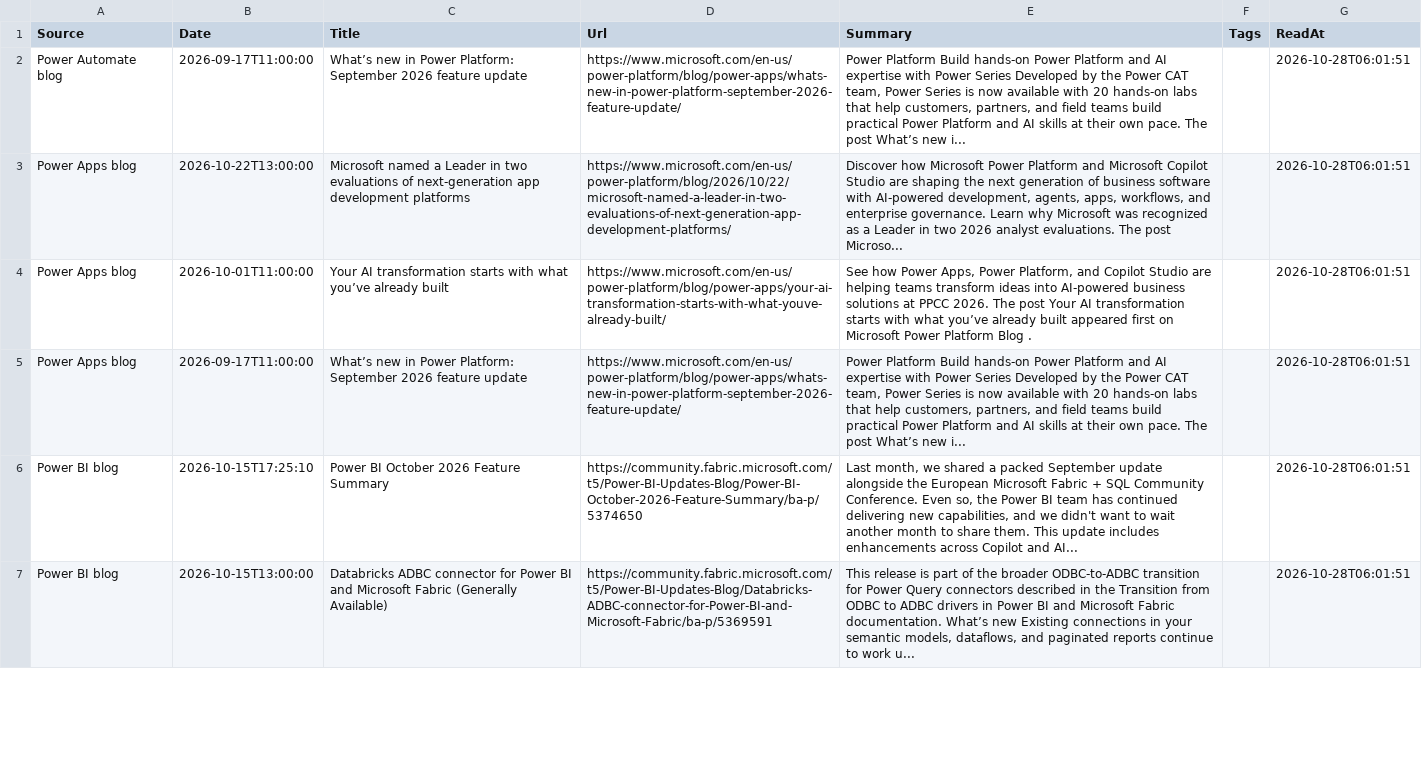
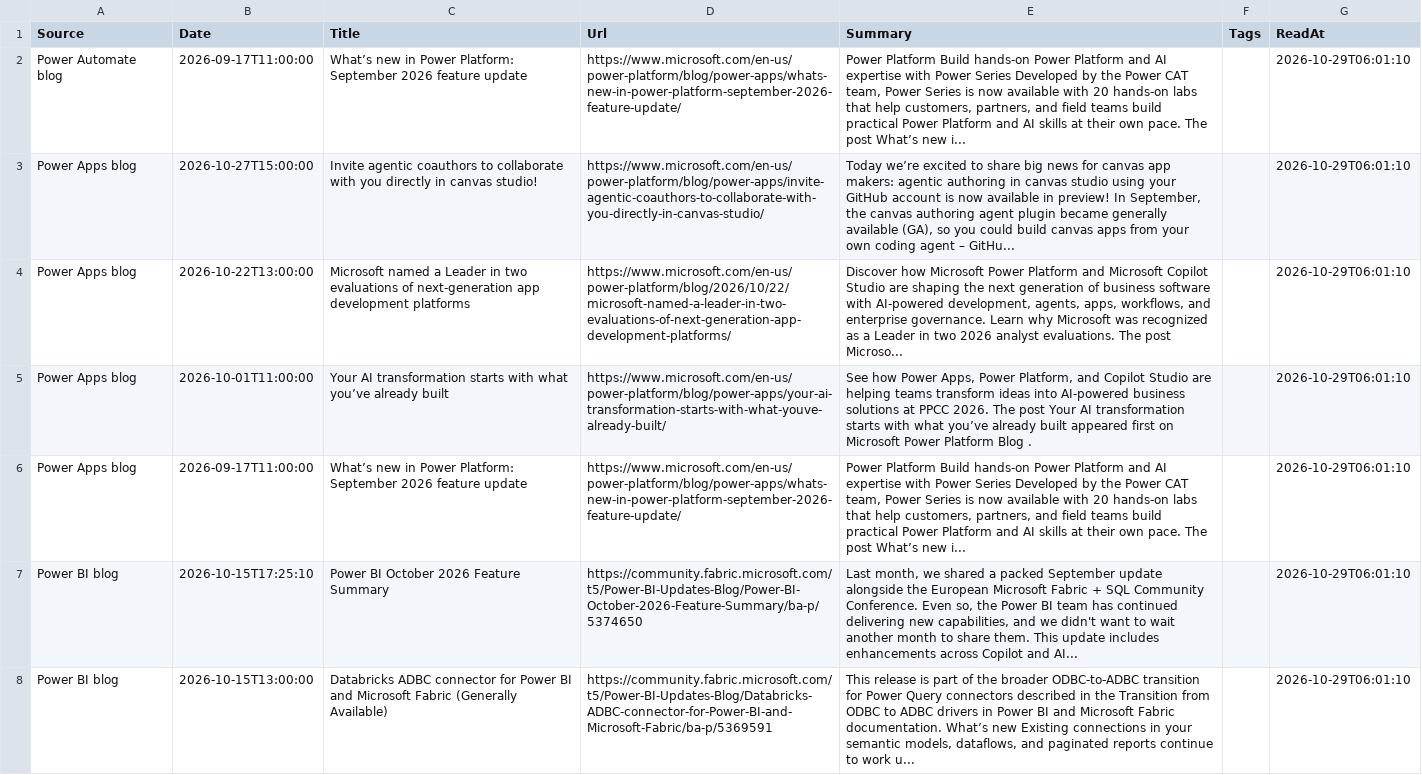
Before and after one commit to Ridgebase/support-watch, a CSV file: state/news.csv, drawn as a sheet; only a part is shown; addresses are those after the commit; the diff covers the shown part only; the diff names each change by its address in the sheet, - before the commit and + after, or states it on an @@ line.

Commit message:
state 2026-10-29

```diff
--- a/state/news.csv
+++ b/state/news.csv
-G2 (ReadAt): 2026-10-28T06:01:51
+G2 (ReadAt): 2026-10-29T06:01:10
+row 3: Power Apps blog | 2026-10-27T15:00:00 | Invite agentic coauthors to collaborate with you directly in canvas studio! | https://www.microsoft.com/en-us/power-platform/blog/power-apps/invite-agentic-coauthors-to-collaborate-with-you-directly-in-canvas-studio/ | Today we’re excited to share big news for canvas app makers: agentic authoring in canvas studio using your GitHub account is now available in preview! In September, the canvas authoring agent plugin became generally available (GA), so you could build canvas apps from your own coding agent – GitHu... |  | 2026-10-29T06:01:10
-G4:G8 (ReadAt): 2026-10-28T06:01:51
+G4:G8 (ReadAt): 2026-10-29T06:01:10
```
Also changed, not shown: 2 added rows, 1 removed row and 41 edited cells elsewhere in this file, 1 other file.
